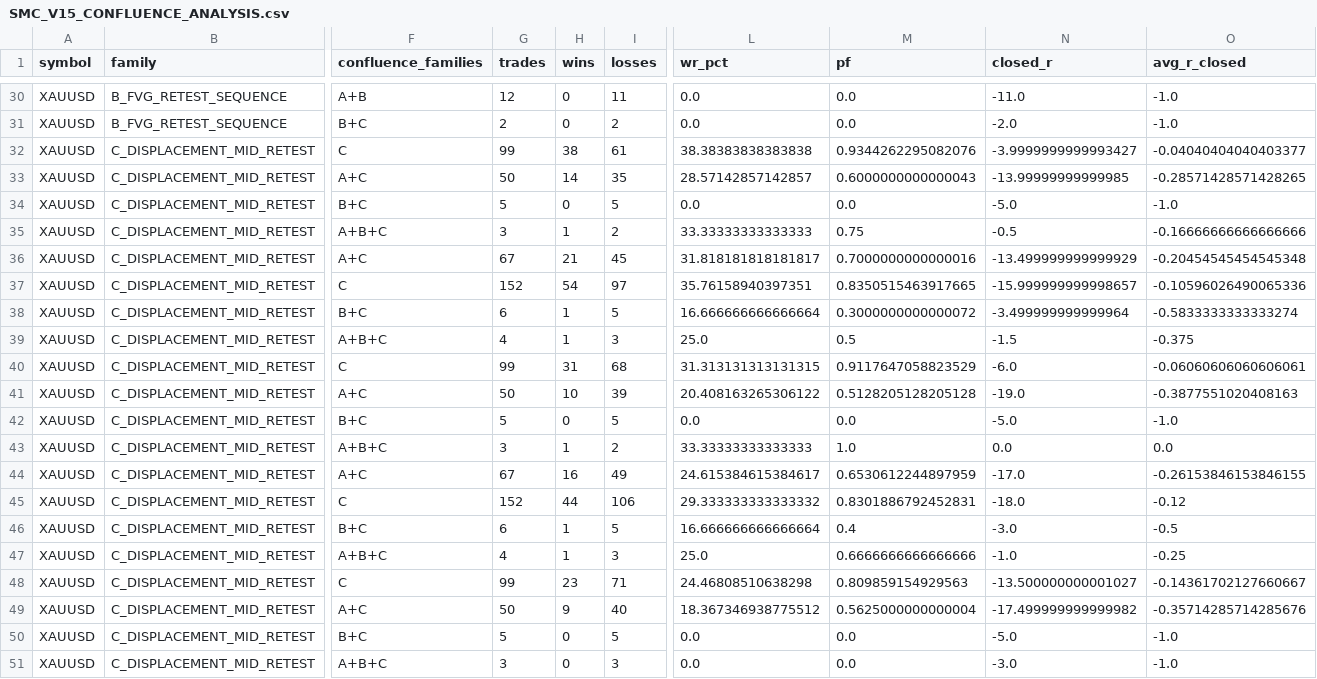
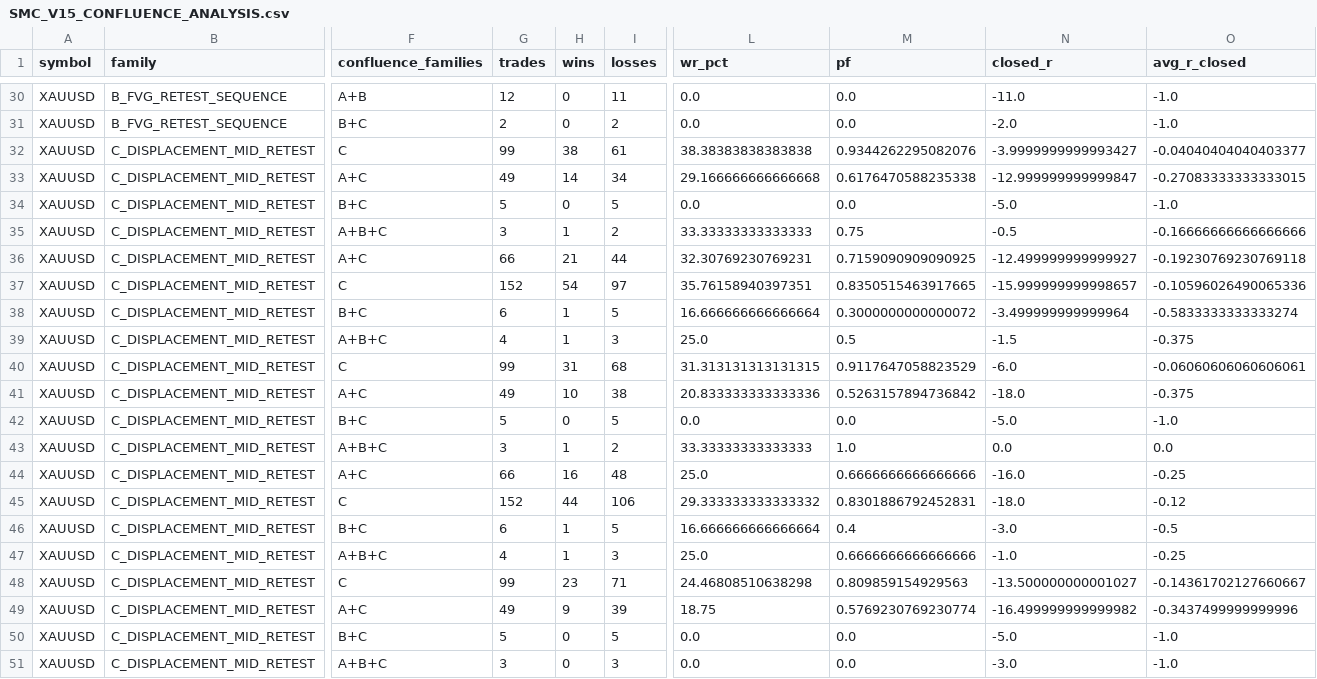
Before and after one commit to rafidmastr-ai/EDGE_HUNTER_STRUCTURE, a CSV file: EDGE_HUNTER_STRUCTURE/results/XAUUSD_results/SMC_V15_CONFLUENCE_ANALYSIS.csv, drawn as a sheet; only a part is shown, gaps mark what is left out; the diff covers the shown part only; the diff names each change by its address in the sheet, - before the commit and + after, or states it on an @@ line.

```diff
--- a/EDGE_HUNTER_STRUCTURE/results/XAUUSD_results/SMC_V15_CONFLUENCE_ANALYSIS.csv
+++ b/EDGE_HUNTER_STRUCTURE/results/XAUUSD_results/SMC_V15_CONFLUENCE_ANALYSIS.csv
-G33 (trades): 50
+G33 (trades): 49
-I33 (losses): 35
+I33 (losses): 34
-L33 (wr_pct): 28.57142857142857
+L33 (wr_pct): 29.166666666666668
-M33 (pf): 0.6000000000000043
+M33 (pf): 0.6176470588235338
-N33 (closed_r): -13.99999999999985
+N33 (closed_r): -12.999999999999847
-O33 (avg_r_closed): -0.28571428571428265
+O33 (avg_r_closed): -0.27083333333333015
-G36 (trades): 67
+G36 (trades): 66
-I36 (losses): 45
+I36 (losses): 44
-L36 (wr_pct): 31.818181818181817
+L36 (wr_pct): 32.30769230769231
-M36 (pf): 0.7000000000000016
+M36 (pf): 0.7159090909090925
-N36 (closed_r): -13.499999999999929
+N36 (closed_r): -12.499999999999927
-O36 (avg_r_closed): -0.20454545454545348
+O36 (avg_r_closed): -0.19230769230769118
-G41 (trades): 50
+G41 (trades): 49
-I41 (losses): 39
+I41 (losses): 38
-L41 (wr_pct): 20.408163265306122
+L41 (wr_pct): 20.833333333333336
-M41 (pf): 0.5128205128205128
+M41 (pf): 0.5263157894736842
-N41 (closed_r): -19.0
+N41 (closed_r): -18.0
-O41 (avg_r_closed): -0.3877551020408163
+O41 (avg_r_closed): -0.375
-G44 (trades): 67
+G44 (trades): 66
-I44 (losses): 49
+I44 (losses): 48
-L44 (wr_pct): 24.615384615384617
+L44 (wr_pct): 25.0
-M44 (pf): 0.6530612244897959
+M44 (pf): 0.6666666666666666
-N44 (closed_r): -17.0
+N44 (closed_r): -16.0
-O44 (avg_r_closed): -0.26153846153846155
+O44 (avg_r_closed): -0.25
-G49 (trades): 50
+G49 (trades): 49
-I49 (losses): 40
+I49 (losses): 39
-L49 (wr_pct): 18.367346938775512
+L49 (wr_pct): 18.75
-M49 (pf): 0.5625000000000004
+M49 (pf): 0.5769230769230774
-N49 (closed_r): -17.499999999999982
+N49 (closed_r): -16.499999999999982
-O49 (avg_r_closed): -0.35714285714285676
+O49 (avg_r_closed): -0.3437499999999996
```
Also changed, not shown: 3 added rows, 3 removed rows and 61 edited cells elsewhere in this file, EDGE_HUNTER_STRUCTURE/results/XAUUSD_results/SMC_V15_FEATURE_CORRELATIONS.csv, EDGE_HUNTER_STRUCTURE/results/XAUUSD_results/SMC_V15_QUALITY_ANALYSIS.csv, 6 other files.
